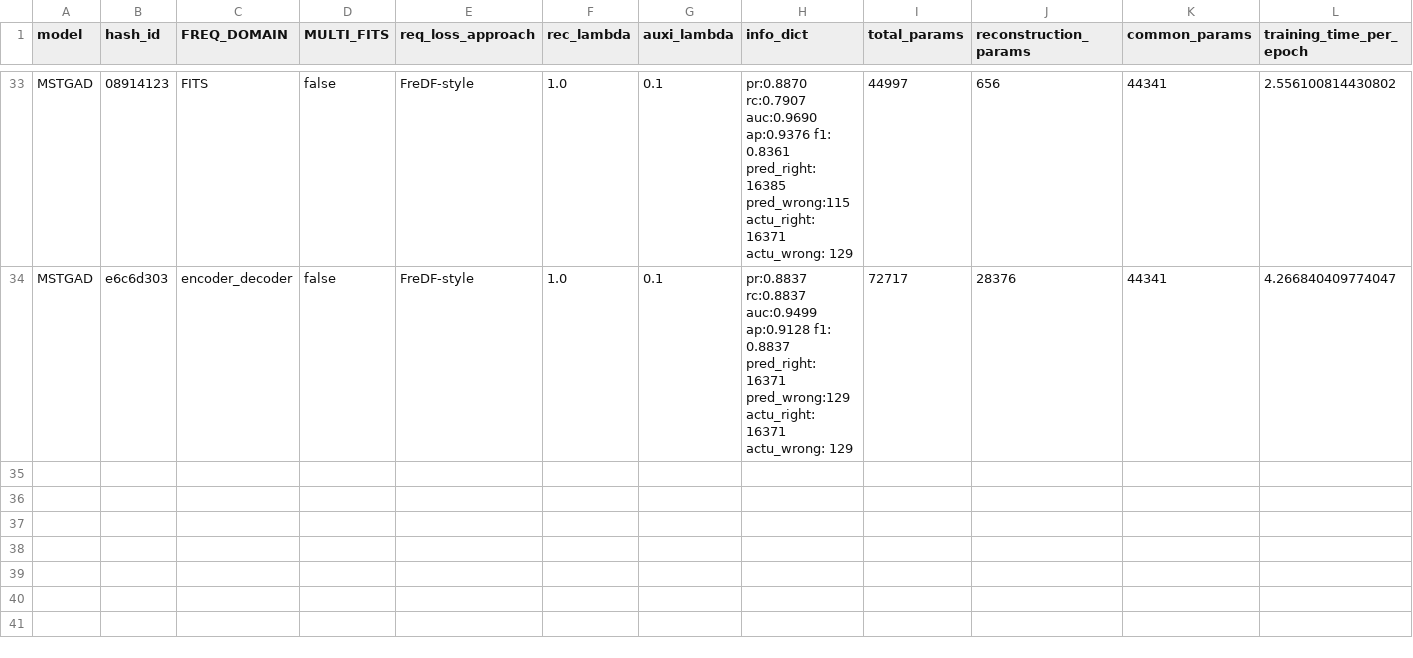
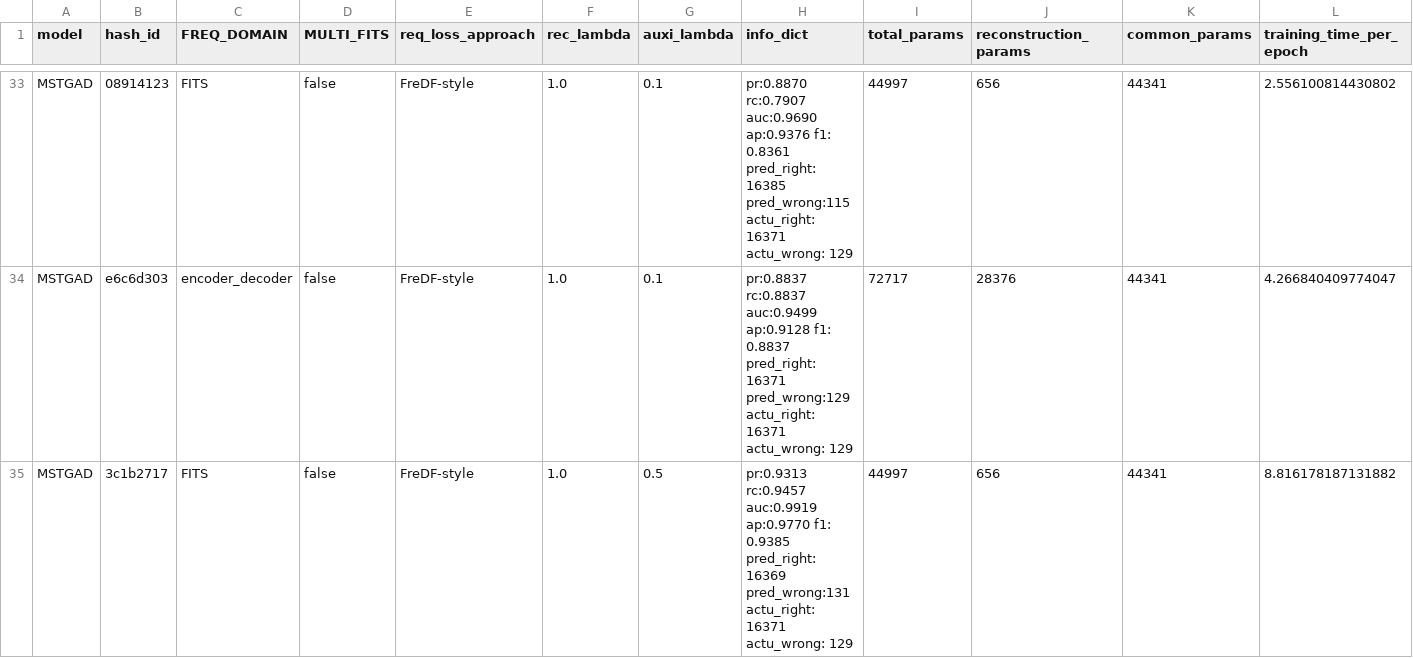
Before and after one commit to theamrzaki/MicroService_Twin_Original, a CSV file: result.csv, drawn as a sheet; only a part is shown, gaps mark what is left out; rows hold the shown columns only; the diff names each change by its address in the sheet, - before the commit and + after, or states it on an @@ line.

Commit message:
(with the remoaning for table2)

```diff
--- a/result.csv
+++ b/result.csv
+row 35: MSTGAD | 3c1b2717 | FITS | false | FreDF-style | 1.0 | 0.5 | pr:0.9313 rc:0.9457 auc:0.9919 ap:0.9770 f1: 0.9385 pred_right: 16369 pred_wrong:131 actu_right: 16371 actu_wrong: 129 | 44997 | 656 | 44341 | 8.816178187131882
```
Also changed, not shown: 2 other files.
